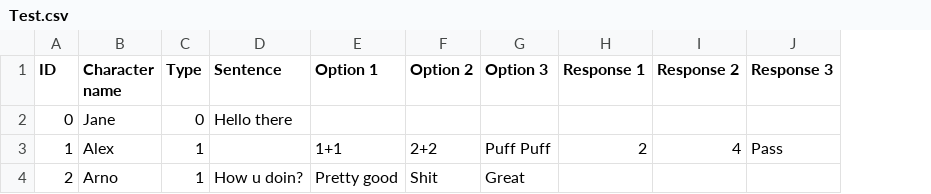
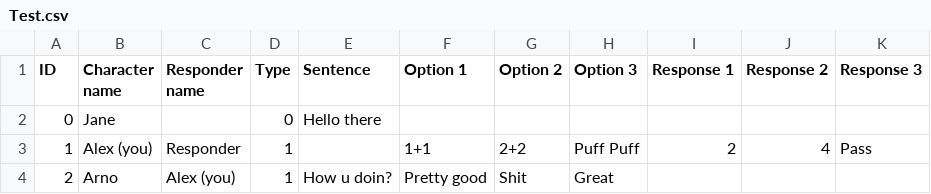
Before and after one commit to Hei5enberg/beroepsproduct, a CSV file: Assets/Dialog/Test.csv, drawn as a sheet; the diff names each change by its address in the sheet, - before the commit and + after, or states it on an @@ line.

Commit message:
Dialog v1 finished
First version of dialog is working.

```diff
--- a/Assets/Dialog/Test.csv
+++ b/Assets/Dialog/Test.csv
+column C (Responder name), rows 3-4: Responder | Alex (you)
-B3 (Character name): Alex
+B3 (Character name): Alex (you)
```
Also changed, not shown: 5 other files.
